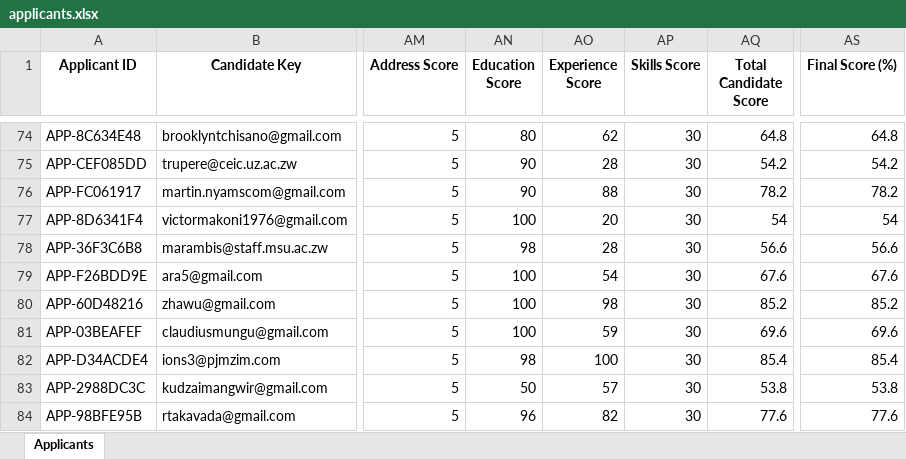
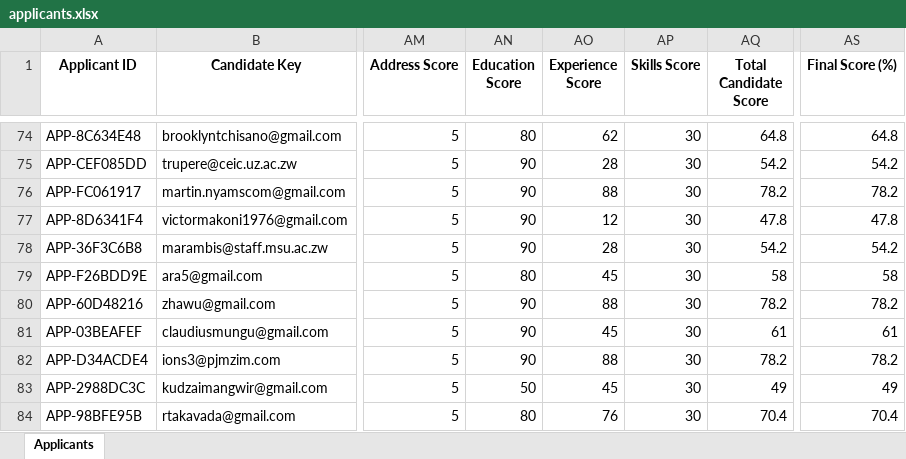
Before and after one commit to Naomi-Faffy/AnalysisCV, an Excel workbook: cv_analyzer/data/applicants.xlsx, sheet Applicants, drawn as a sheet; only a part is shown, gaps mark what is left out; values as stored, in another font and other column widths than the file's, no borders; the diff covers the shown part only; the diff names each change by its address in the sheet, - before the commit and + after, or states it on an @@ line.

```diff
--- a/cv_analyzer/data/applicants.xlsx (sheet Applicants)
+++ b/cv_analyzer/data/applicants.xlsx (sheet Applicants)
-AN77 (Education Score): 100
+AN77 (Education Score): 90
-AO77 (Experience Score): 20
+AO77 (Experience Score): 12
-AQ77 (Total Candidate Score): 54
+AQ77 (Total Candidate Score): 47.8
-AS77 (Final Score (%)): 54
+AS77 (Final Score (%)): 47.8
-AN78 (Education Score): 98
+AN78 (Education Score): 90
-AQ78 (Total Candidate Score): 56.6
+AQ78 (Total Candidate Score): 54.2
-AS78 (Final Score (%)): 56.6
+AS78 (Final Score (%)): 54.2
-AN79 (Education Score): 100
+AN79 (Education Score): 80
-AO79 (Experience Score): 54
+AO79 (Experience Score): 45
-AQ79 (Total Candidate Score): 67.6
+AQ79 (Total Candidate Score): 58
-AS79 (Final Score (%)): 67.6
+AS79 (Final Score (%)): 58
-AN80:AN81 (Education Score): 100
+AN80:AN81 (Education Score): 90
-AO80 (Experience Score): 98
+AO80 (Experience Score): 88
-AQ80 (Total Candidate Score): 85.2
+AQ80 (Total Candidate Score): 78.2
-AS80 (Final Score (%)): 85.2
+AS80 (Final Score (%)): 78.2
-AO81 (Experience Score): 59
+AO81 (Experience Score): 45
-AQ81 (Total Candidate Score): 69.6
+AQ81 (Total Candidate Score): 61
-AS81 (Final Score (%)): 69.6
+AS81 (Final Score (%)): 61
-AN82 (Education Score): 98
+AN82 (Education Score): 90
-AO82 (Experience Score): 100
+AO82 (Experience Score): 88
-AQ82 (Total Candidate Score): 85.4
+AQ82 (Total Candidate Score): 78.2
-AS82 (Final Score (%)): 85.4
+AS82 (Final Score (%)): 78.2
-AO83 (Experience Score): 57
+AO83 (Experience Score): 45
-AQ83 (Total Candidate Score): 53.8
+AQ83 (Total Candidate Score): 49
-AS83 (Final Score (%)): 53.8
+AS83 (Final Score (%)): 49
-AN84 (Education Score): 96
+AN84 (Education Score): 80
-AO84 (Experience Score): 82
+AO84 (Experience Score): 76
-AQ84 (Total Candidate Score): 77.6
+AQ84 (Total Candidate Score): 70.4
-AS84 (Final Score (%)): 77.6
+AS84 (Final Score (%)): 70.4
```
Also changed, not shown: 126 edited cells elsewhere in this sheet, 7 other files.
